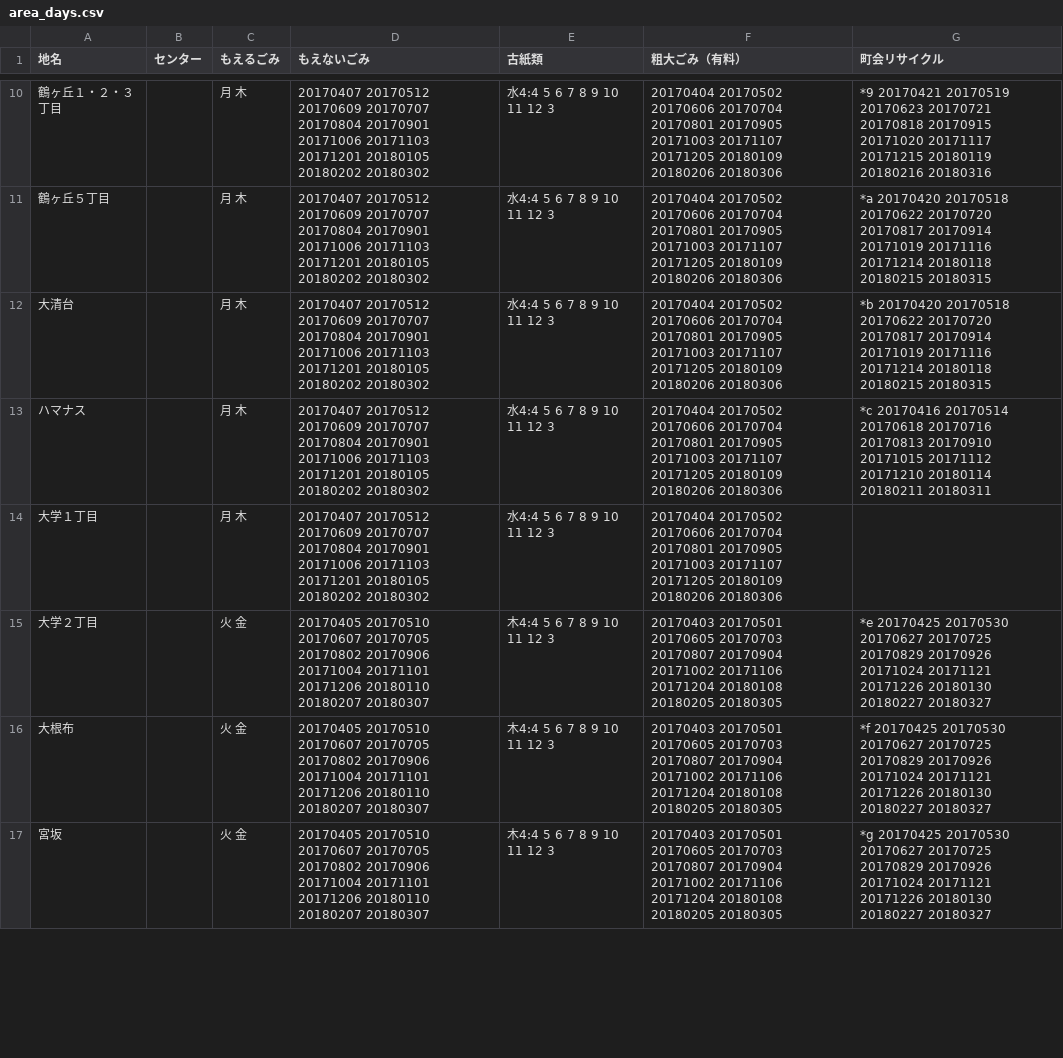
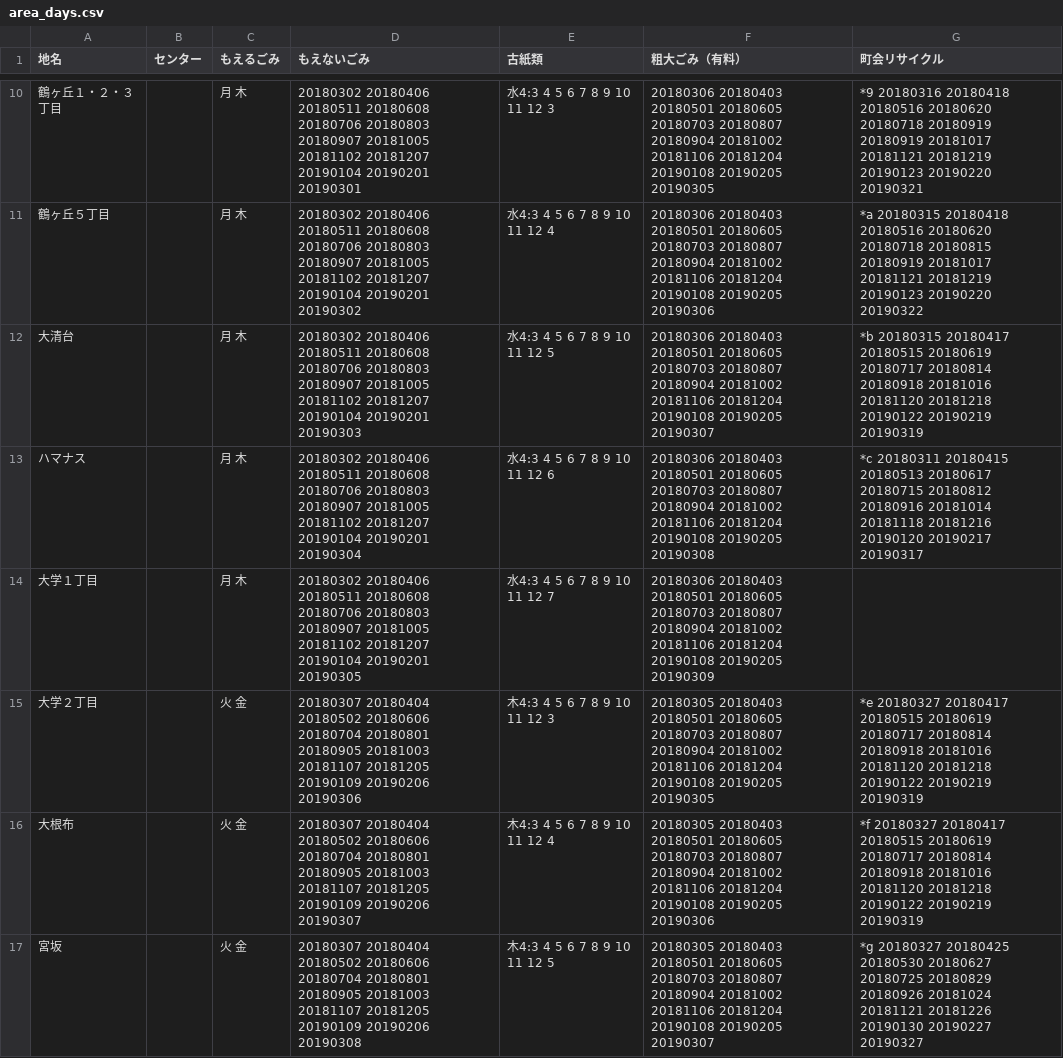
Before and after one commit to uchinada5374/5374, a CSV file: data/area_days.csv, drawn as a sheet; only a part is shown, gaps mark what is left out; the diff covers the shown part only.

```diff
--- a/data/area_days.csv
+++ b/data/area_days.csv
@@ -10,8 +10,8 @@
-鶴ヶ丘１・２・３丁目,,月 木,20170407 20170512 20170609 20170707 20170804 20170901 20171006 20171103 20171201 20180105 20180202 20180302,水4:4 5 6 7 8 9 10 11 12 3,20170404 20170502 20170606 20170704 20170801 20170905 20171003 20171107 20171205 20180109 20180206 20180306,*9 20170421 20170519 20170623 20170721 20170818 20170915 20171020 20171117 20171215 20180119 20180216 20180316
-鶴ヶ丘５丁目 ,,月 木,20170407 20170512 20170609 20170707 20170804 20170901 20171006 20171103 20171201 20180105 20180202 20180302,水4:4 5 6 7 8 9 10 11 12 3,20170404 20170502 20170606 20170704 20170801 20170905 20171003 20171107 20171205 20180109 20180206 20180306,*a 20170420 20170518 20170622 20170720 20170817 20170914 20171019 20171116 20171214 20180118 20180215 20180315
-大清台,,月 木,20170407 20170512 20170609 20170707 20170804 20170901 20171006 20171103 20171201 20180105 20180202 20180302,水4:4 5 6 7 8 9 10 11 12 3,20170404 20170502 20170606 20170704 20170801 20170905 20171003 20171107 20171205 20180109 20180206 20180306,*b 20170420 20170518 20170622 20170720 20170817 20170914 20171019 20171116 20171214 20180118 20180215 20180315
-ハマナス,,月 木,20170407 20170512 20170609 20170707 20170804 20170901 20171006 20171103 20171201 20180105 20180202 20180302,水4:4 5 6 7 8 9 10 11 12 3,20170404 20170502 20170606 20170704 20170801 20170905 20171003 20171107 20171205 20180109 20180206 20180306,*c 20170416 20170514 20170618 20170716 20170813 20170910 20171015 20171112 20171210 20180114 20180211 20180311
-大学１丁目,,月 木,20170407 20170512 20170609 20170707 20170804 20170901 20171006 20171103 20171201 20180105 20180202 20180302,水4:4 5 6 7 8 9 10 11 12 3,20170404 20170502 20170606 20170704 20170801 20170905 20171003 20171107 20171205 20180109 20180206 20180306,
-大学２丁目,,火 金,20170405 20170510 20170607 20170705 20170802 20170906 20171004 20171101 20171206 20180110 20180207 20180307,木4:4 5 6 7 8 9 10 11 12 3,20170403 20170501 20170605 20170703 20170807 20170904 20171002 20171106 20171204 20180108 20180205 20180305,*e 20170425 20170530 20170627 20170725 20170829 20170926 20171024 20171121 20171226 20180130 20180227 20180327
-大根布,,火 金,20170405 20170510 20170607 20170705 20170802 20170906 20171004 20171101 20171206 20180110 20180207 20180307,木4:4 5 6 7 8 9 10 11 12 3,20170403 20170501 20170605 20170703 20170807 20170904 20171002 20171106 20171204 20180108 20180205 20180305,*f 20170425 20170530 20170627 20170725 20170829 20170926 20171024 20171121 20171226 20180130 20180227 20180327
-宮坂,,火 金,20170405 20170510 20170607 20170705 20170802 20170906 20171004 20171101 20171206 20180110 20180207 20180307,木4:4 5 6 7 8 9 10 11 12 3,20170403 20170501 20170605 20170703 20170807 20170904 20171002 20171106 20171204 20180108 20180205 20180305,*g 20170425 20170530 20170627 20170725 20170829 20170926 20171024 20171121 20171226 20180130 20180227 20180327
+鶴ヶ丘１・２・３丁目,,月 木,20180302 20180406 20180511 20180608 20180706 20180803 20180907 20181005 20181102 20181207 20190104 20190201 20190301,水4:3 4 5 6 7 8 9 10 11 12 3,20180306 20180403 20180501 20180605 20180703 20180807 20180904 20181002 20181106 20181204 20190108 20190205 20190305,*9 20180316 20180418 20180516 20180620 20180718 20180919 20180919 20181017 20181121 20181219 20190123 20190220 20190321
+鶴ヶ丘５丁目 ,,月 木,20180302 20180406 20180511 20180608 20180706 20180803 20180907 20181005 20181102 20181207 20190104 20190201 20190302,水4:3 4 5 6 7 8 9 10 11 12 4,20180306 20180403 20180501 20180605 20180703 20180807 20180904 20181002 20181106 20181204 20190108 20190205 20190306,*a 20180315 20180418 20180516 20180620 20180718 20180815 20180919 20181017 20181121 20181219 20190123 20190220 20190322
+大清台,,月 木,20180302 20180406 20180511 20180608 20180706 20180803 20180907 20181005 20181102 20181207 20190104 20190201 20190303,水4:3 4 5 6 7 8 9 10 11 12 5,20180306 20180403 20180501 20180605 20180703 20180807 20180904 20181002 20181106 20181204 20190108 20190205 20190307,*b 20180315 20180417 20180515 20180619 20180717 20180814 20180918 20181016 20181120 20181218 20190122 20190219 20190319
+ハマナス,,月 木,20180302 20180406 20180511 20180608 20180706 20180803 20180907 20181005 20181102 20181207 20190104 20190201 20190304,水4:3 4 5 6 7 8 9 10 11 12 6,20180306 20180403 20180501 20180605 20180703 20180807 20180904 20181002 20181106 20181204 20190108 20190205 20190308,*c 20180311 20180415 20180513 20180617 20180715 20180812 20180916 20181014 20181118 20181216 20190120 20190217 20190317
+大学１丁目,,月 木,20180302 20180406 20180511 20180608 20180706 20180803 20180907 20181005 20181102 20181207 20190104 20190201 20190305,水4:3 4 5 6 7 8 9 10 11 12 7,20180306 20180403 20180501 20180605 20180703 20180807 20180904 20181002 20181106 20181204 20190108 20190205 20190309,
+大学２丁目,,火 金,20180307 20180404 20180502 20180606 20180704 20180801 20180905 20181003 20181107 20181205 20190109 20190206 20190306,木4:3 4 5 6 7 8 9 10 11 12 3,20180305 20180403 20180501 20180605 20180703 20180807 20180904 20181002 20181106 20181204 20190108 20190205 20190305,*e 20180327 20180417 20180515 20180619 20180717 20180814 20180918 20181016 20181120 20181218 20190122 20190219 20190319
+大根布,,火 金,20180307 20180404 20180502 20180606 20180704 20180801 20180905 20181003 20181107 20181205 20190109 20190206 20190307,木4:3 4 5 6 7 8 9 10 11 12 4,20180305 20180403 20180501 20180605 20180703 20180807 20180904 20181002 20181106 20181204 20190108 20190205 20190306,*f 20180327 20180417 20180515 20180619 20180717 20180814 20180918 20181016 20181120 20181218 20190122 20190219 20190319
+宮坂,,火 金,20180307 20180404 20180502 20180606 20180704 20180801 20180905 20181003 20181107 20181205 20190109 20190206 20190308,木4:3 4 5 6 7 8 9 10 11 12 5,20180305 20180403 20180501 20180605 20180703 20180807 20180904 20181002 20181106 20181204 20190108 20190205 20190307,*g 20180327 20180425 20180530 20180627 20180725 20180829 20180926 20181024 20181121 20181226 20190130 20190227 20190327
```
Also changed, not shown: 48 edited cells elsewhere in this file.
